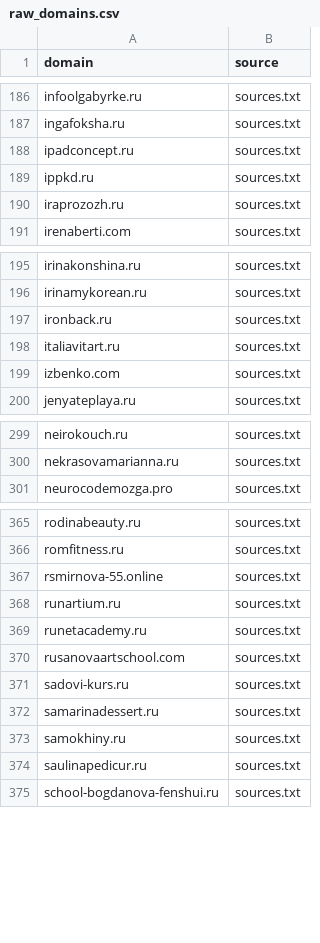
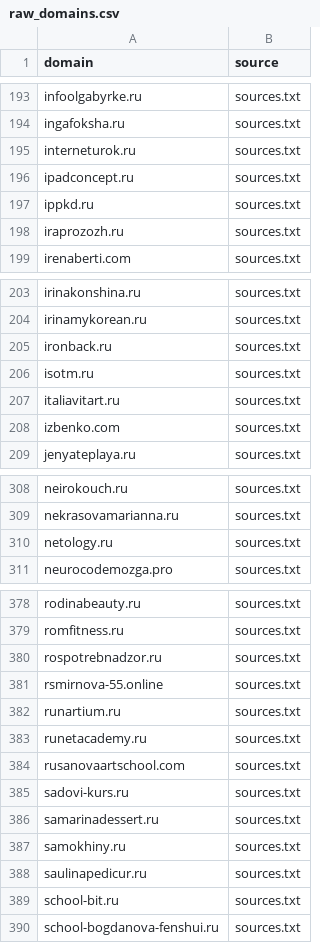
Before and after one commit to xlollypop22/rf-online-schools-registry., a CSV file: data/raw_domains.csv, drawn as a sheet; only a part is shown, gaps mark what is left out; the diff covers the shown part only.

```diff
--- a/data/raw_domains.csv
+++ b/data/raw_domains.csv
@@ -187,2 +194,3 @@ infoolgabyrke.ru,sources.txt
 ingafoksha.ru,sources.txt
+interneturok.ru,sources.txt
 ipadconcept.ru,sources.txt
@@ -197,2 +205,3 @@ irinamykorean.ru,sources.txt
 ironback.ru,sources.txt
+isotm.ru,sources.txt
 italiavitart.ru,sources.txt
@@ -300,2 +309,3 @@ neirokouch.ru,sources.txt
 nekrasovamarianna.ru,sources.txt
+netology.ru,sources.txt
 neurocodemozga.pro,sources.txt
@@ -366,2 +379,3 @@ rodinabeauty.ru,sources.txt
 romfitness.ru,sources.txt
+rospotrebnadzor.ru,sources.txt
 rsmirnova-55.online,sources.txt
@@ -374,2 +388,3 @@ samokhiny.ru,sources.txt
 saulinapedicur.ru,sources.txt
+school-bit.ru,sources.txt
 school-bogdanova-fenshui.ru,sources.txt
```
Also changed, not shown: 17 added rows elsewhere in this file, 2 other files.
